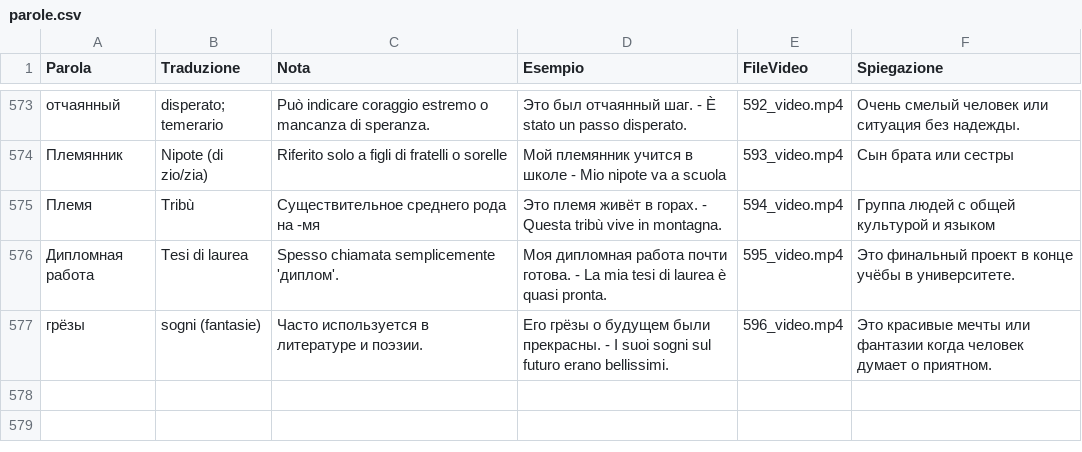
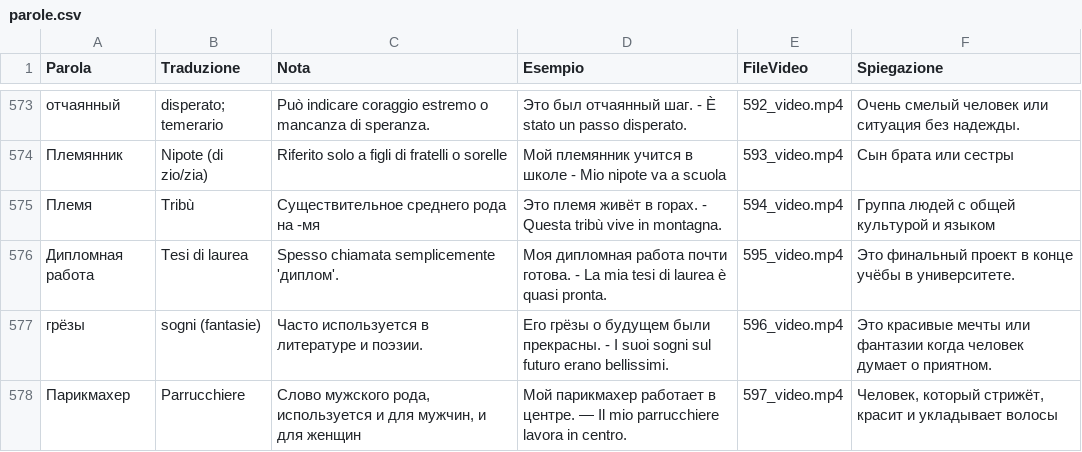
Before and after one commit to gfusarbassini/flashcards-video-bot, a CSV file: parole.csv, drawn as a sheet; only a part is shown, gaps mark what is left out; the diff names each change by its address in the sheet, - before the commit and + after, or states it on an @@ line.

```diff
--- a/parole.csv
+++ b/parole.csv
+row 578: Парикмахер | Parrucchiere | Слово мужского рода, используется и для мужчин, и для женщин | Мой парикмахер работает в центре. — Il mio parrucchiere lavora in centro. | 597_video.mp4 | Человек, который стрижёт, красит и укладывает волосы
```
Also changed, not shown: 1 other file.
